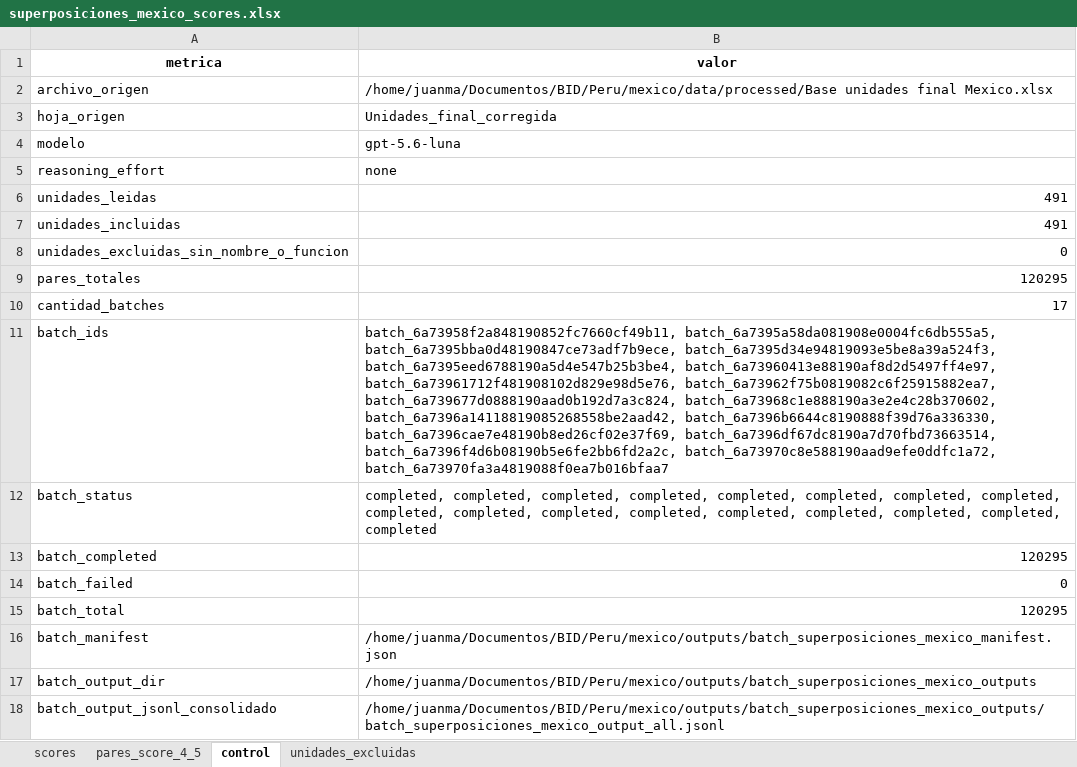
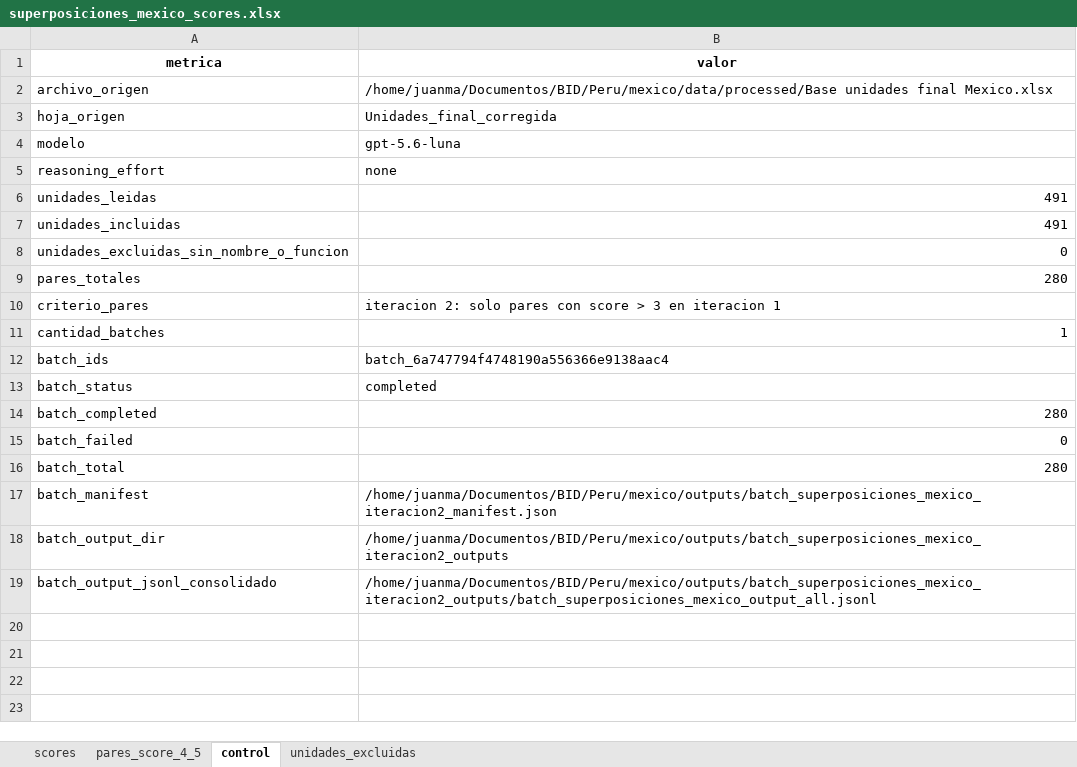
Before and after one commit to jmanuoz/bolivia_estructura, an Excel workbook: app/data/superposiciones_mexico_scores.xlsx, sheet control, drawn as a sheet; values as stored, in another font and other column widths than the file's, no borders; 1 other sheet too large or unreadable and not compared; addresses are those after the commit; the diff names each change by its address in the sheet, - before the commit and + after, or states it on an @@ line.

Commit message:
Actualiza iteracion de datos Mexico

```diff
--- a/app/data/superposiciones_mexico_scores.xlsx (sheet control)
+++ b/app/data/superposiciones_mexico_scores.xlsx (sheet control)
-B9 (valor): 120295
+B9 (valor): 280
+row 10: criterio_pares | iteracion 2: solo pares con score > 3 en iteracion 1
-B11 (valor): 17
+B11 (valor): 1
-B12 (valor): batch_6a73958f2a848190852fc7660cf49b11, batch_6a7395a58da081908e0004fc6db555a5, batch_6a7395bba0d48190847ce73adf7b9ece, batch_6a7395d34e94819093e5be8a39a524f3, batch_6a7395eed6788190a5d4e547b25b3be4, batch_6a73960413e88190af8d2d5497ff4e97, batch_6a73961712f481908102d829e98d5e76, batch_6a73962f75b0819082c6f25915882ea7, batch_6a739677d0888190aad0b192d7a3c824, batch_6a73968c1e888190a3e2e4c28b370602, batch_6a7396a14118819085268558be2aad42, batch_6a7396b6644c8190888f39d76a336330, batch_6a7396cae7e48190b8ed26cf02e37f69, batch_6a7396df67dc8190a7d70fbd73663514, batch_6a7396f4d6b08190b5e6fe2bb6fd2a2c, batch_6a73970c8e588190aad9efe0ddfc1a72, batch_6a73970fa3a4819088f0ea7b016bfaa7
+B12 (valor): batch_6a747794f4748190a556366e9138aac4
-B13 (valor): completed, completed, completed, completed, completed, completed, completed, completed, completed, completed, completed, completed, completed, completed, completed, completed, completed
+B13 (valor): completed
-B14 (valor): 120295
+B14 (valor): 280
-B16 (valor): 120295
+B16 (valor): 280
-B17 (valor): /home/juanma/Documentos/BID/Peru/mexico/outputs/batch_superposiciones_mexico_manifest.json
+B17 (valor): /home/juanma/Documentos/BID/Peru/mexico/outputs/batch_superposiciones_mexico_iteracion2_manifest.json
-B18 (valor): /home/juanma/Documentos/BID/Peru/mexico/outputs/batch_superposiciones_mexico_outputs
+B18 (valor): /home/juanma/Documentos/BID/Peru/mexico/outputs/batch_superposiciones_mexico_iteracion2_outputs
-B19 (valor): /home/juanma/Documentos/BID/Peru/mexico/outputs/batch_superposiciones_mexico_outputs/batch_superposiciones_mexico_output_all.jsonl
+B19 (valor): /home/juanma/Documentos/BID/Peru/mexico/outputs/batch_superposiciones_mexico_iteracion2_outputs/batch_superposiciones_mexico_output_all.jsonl
```
Also changed, not shown: sheet pares_score_4_5, app/data/Base unidades final Mexico.xlsx, 1 other file.
